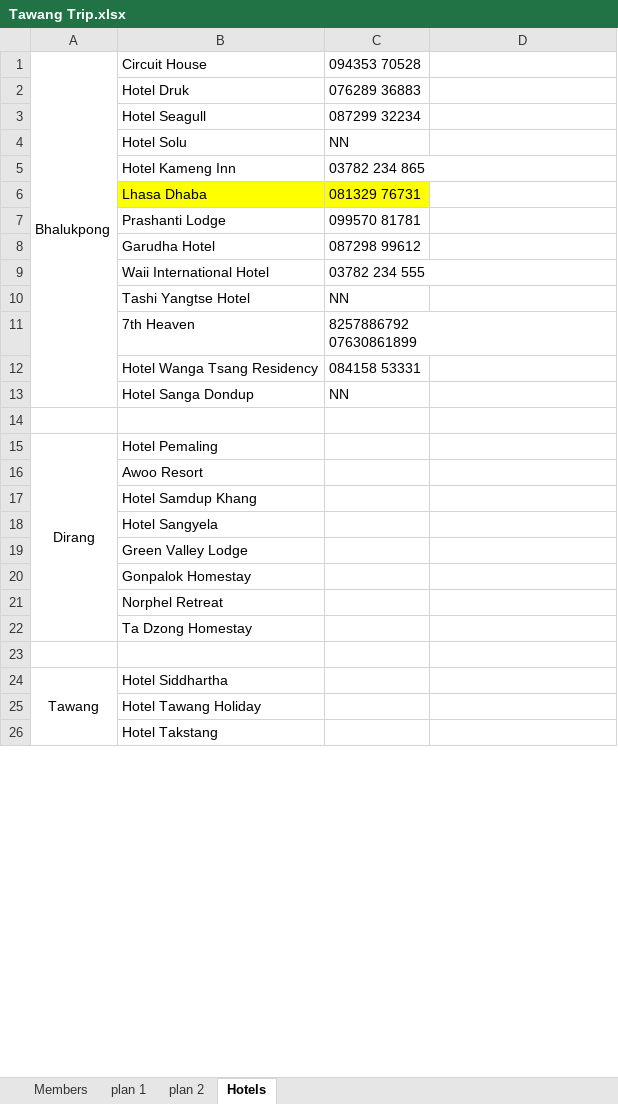
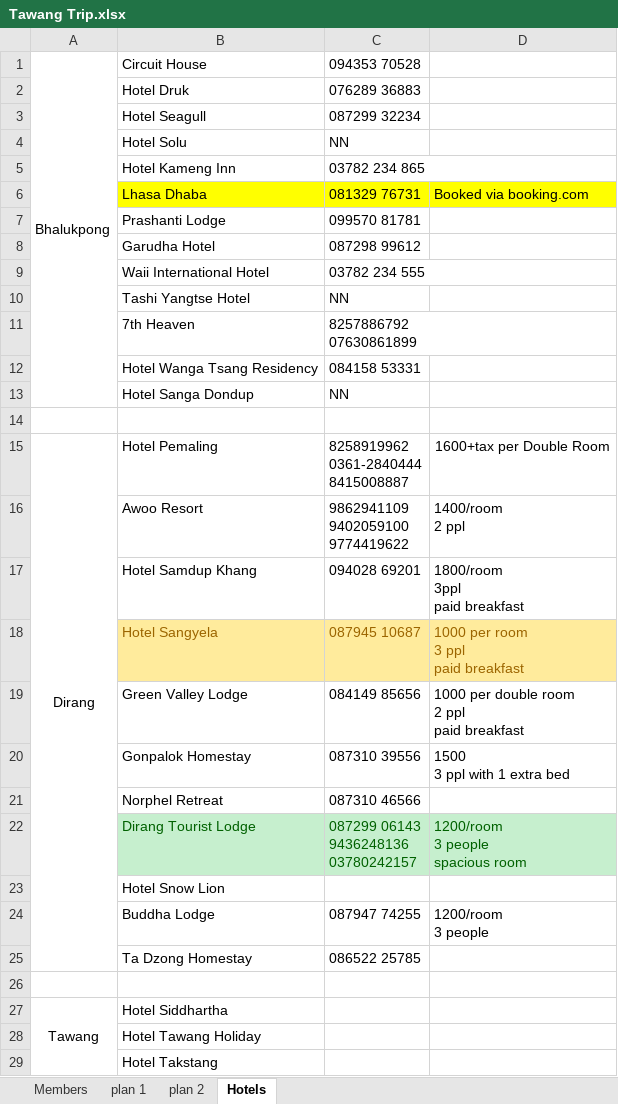
Before and after one commit to kishorecs/storage, an Excel workbook: Tawang Trip.xlsx, sheet Hotels, drawn as a sheet; only a part is shown; values as stored, in another font and other column widths than the file's, no borders; addresses are those after the commit; ↵ is a line break in a cell; the diff names each change by its address in the sheet, - before the commit and + after, or states it on an @@ line.

Commit message:
contacts updated
contacts updated

```diff
--- a/Tawang Trip.xlsx (sheet Hotels)
+++ b/Tawang Trip.xlsx (sheet Hotels)
-D6: (empty)
+D6: Booked via booking.com
-D6 fill: none
+D6 fill: #FFFF00
-C15: (empty)
+C15: 8258919962 ↵ 0361-2840444 ↵ 8415008887
-D15: (empty)
+D15: 1600+tax per Double Room
-C16: (empty)
+C16: 9862941109 ↵ 9402059100 ↵ 9774419622
-D16: (empty)
+D16: 1400/room ↵ 2 ppl
-C17: (empty)
+C17: 094028 69201
-D17: (empty)
+D17: 1800/room ↵ 3ppl ↵ paid breakfast
-B18:D18 fill: none
+B18:D18 fill: #FFEB9C
-B18 text colour: black
+B18 text colour: #9C6500
-C18: (empty)
+C18: 087945 10687
-D18: (empty)
+D18: 1000 per room ↵ 3 ppl ↵ paid breakfast
-C19: (empty)
+C19: 084149 85656
-D19: (empty)
+D19: 1000 per double room ↵ 2 ppl ↵ paid breakfast
-C20: (empty)
+C20: 087310 39556
-D20: (empty)
+D20: 1500 ↵ 3 ppl with 1 extra bed
-C21: (empty)
+C21: 087310 46566
+row 22:  | Dirang Tourist Lodge | 087299 06143 ↵ 9436248136 ↵ 03780242157 | 1200/room ↵ 3 people ↵ spacious room
+row 23:  | Hotel Snow Lion
+row 24:  | Buddha Lodge | 087947 74255 | 1200/room ↵ 3 people
-C25: (empty)
+C25: 086522 25785
```
Also changed, not shown: sheet plan 2.
